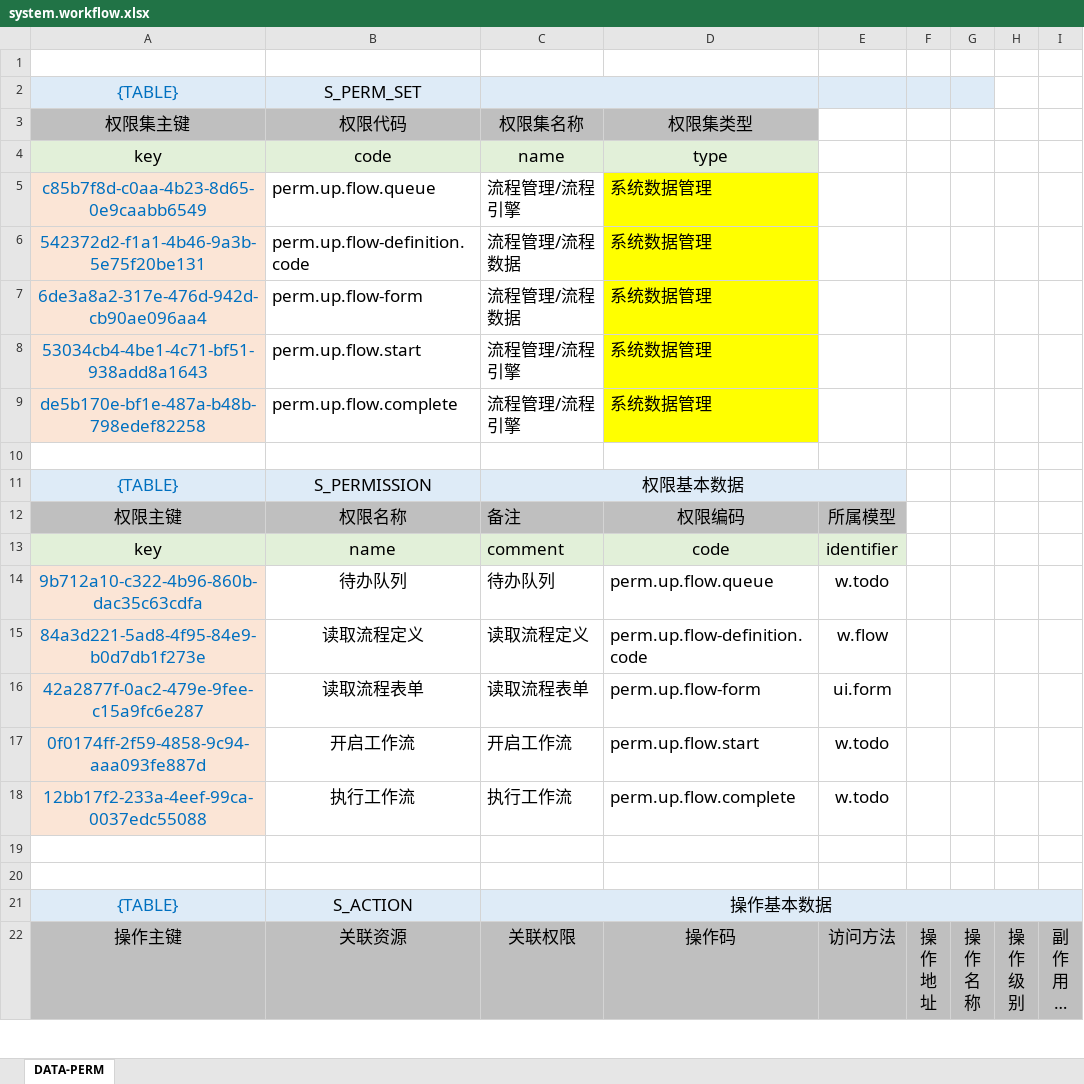
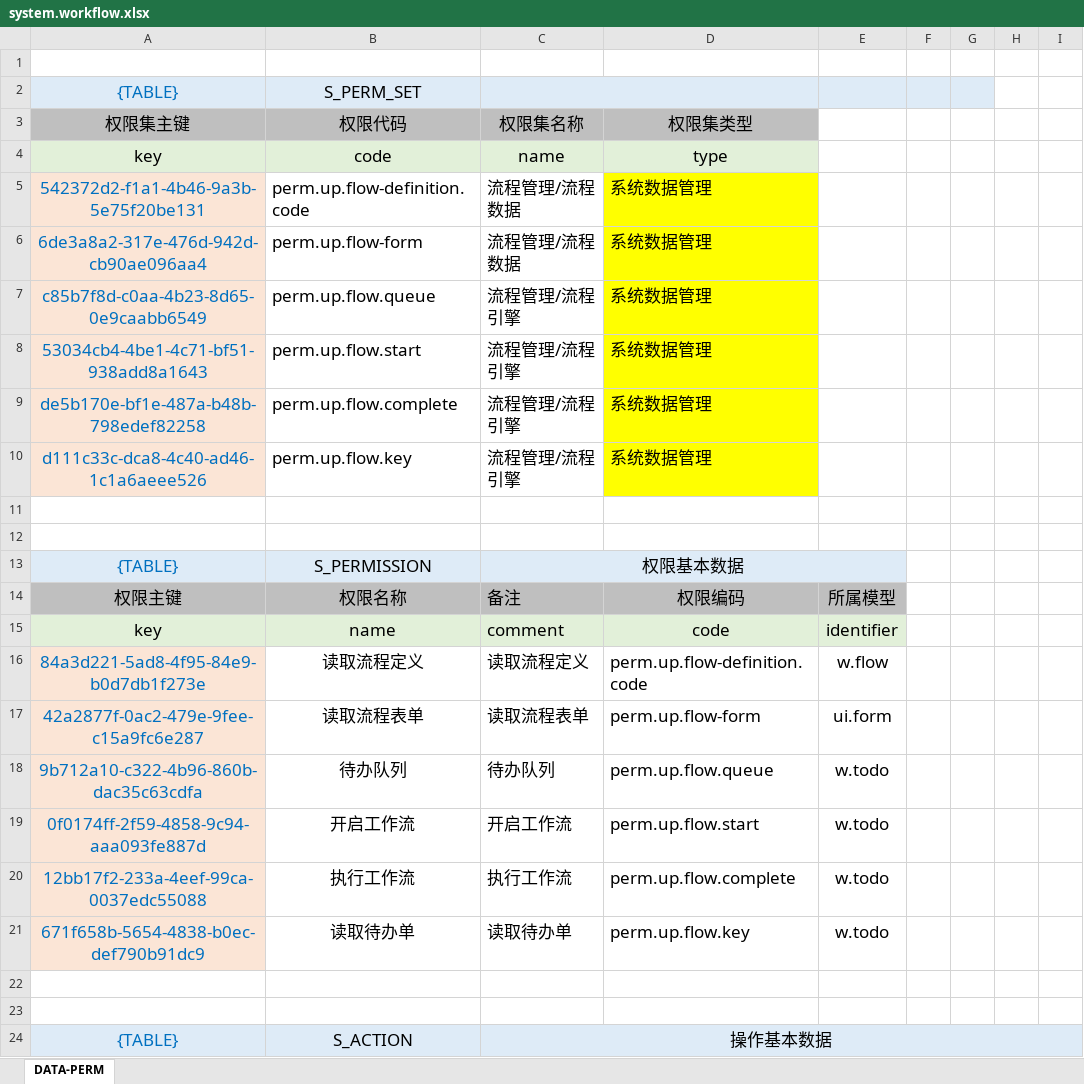
Before and after one commit to silentbalanceyh/vertx-zero, an Excel workbook: vertx-pin/zero-wf/src/main/resources/plugin/wf/oob/cab/system.workflow.xlsx, sheet DATA-PERM, drawn as a sheet; only a part is shown; the shorter side is filled out with more unchanged rows; long unchanged cells end in …; values as stored, in another font and other column widths than the file's, no borders; the diff covers the shown part only; the diff names each change by its address in the sheet, - before the commit and + after, or states it on an @@ line.

```diff
--- a/vertx-pin/zero-wf/src/main/resources/plugin/wf/oob/cab/system.workflow.xlsx (sheet DATA-PERM)
+++ b/vertx-pin/zero-wf/src/main/resources/plugin/wf/oob/cab/system.workflow.xlsx (sheet DATA-PERM)
@@ row 5 moved to row 7: c85b7f8d-c0aa-4b23-8d65-0e9caabb6549 @@
+row 10: d111c33c-dca8-4c40-ad46-1c1a6aeee526 | perm.up.flow.key | 流程管理/流程引擎 | 系统数据管理
+row 11: (empty)
@@ row 14 moved to row 18: 9b712a10-c322-4b96-860b-dac35c63cdfa @@
+row 21: 671f658b-5654-4838-b0ec-def790b91dc9 | 读取待办单 | 读取待办单 | perm.up.flow.key | w.todo
```
Also changed, not shown: 4 added rows, 2 removed rows and 1 edited cell elsewhere in this sheet, formulas that keep their value, vertx-pin/zero-wf/src/main/resources/plugin/wf/oob/role/ADMIN.SUPER/falcon.system.workflow.xlsx, 18 other files.
